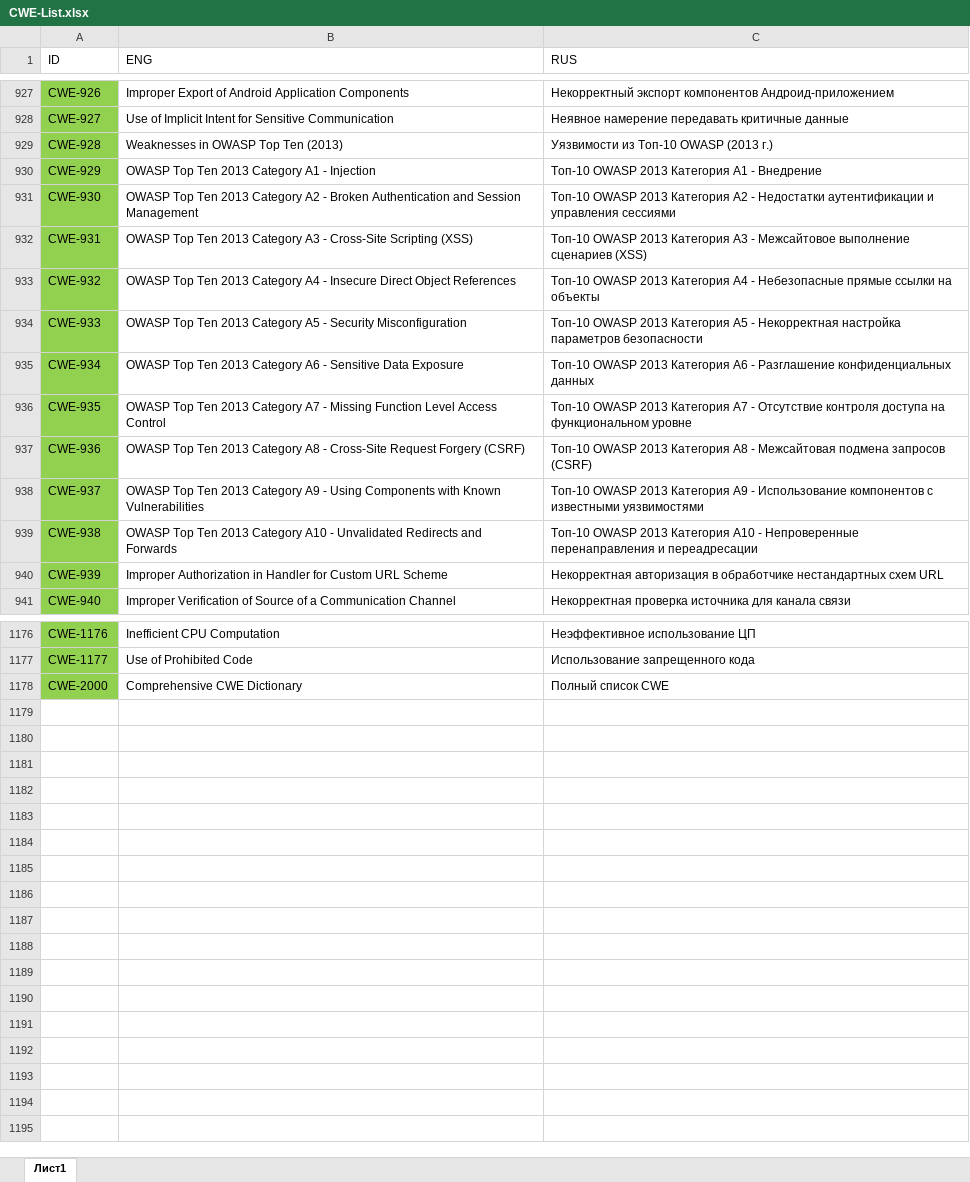
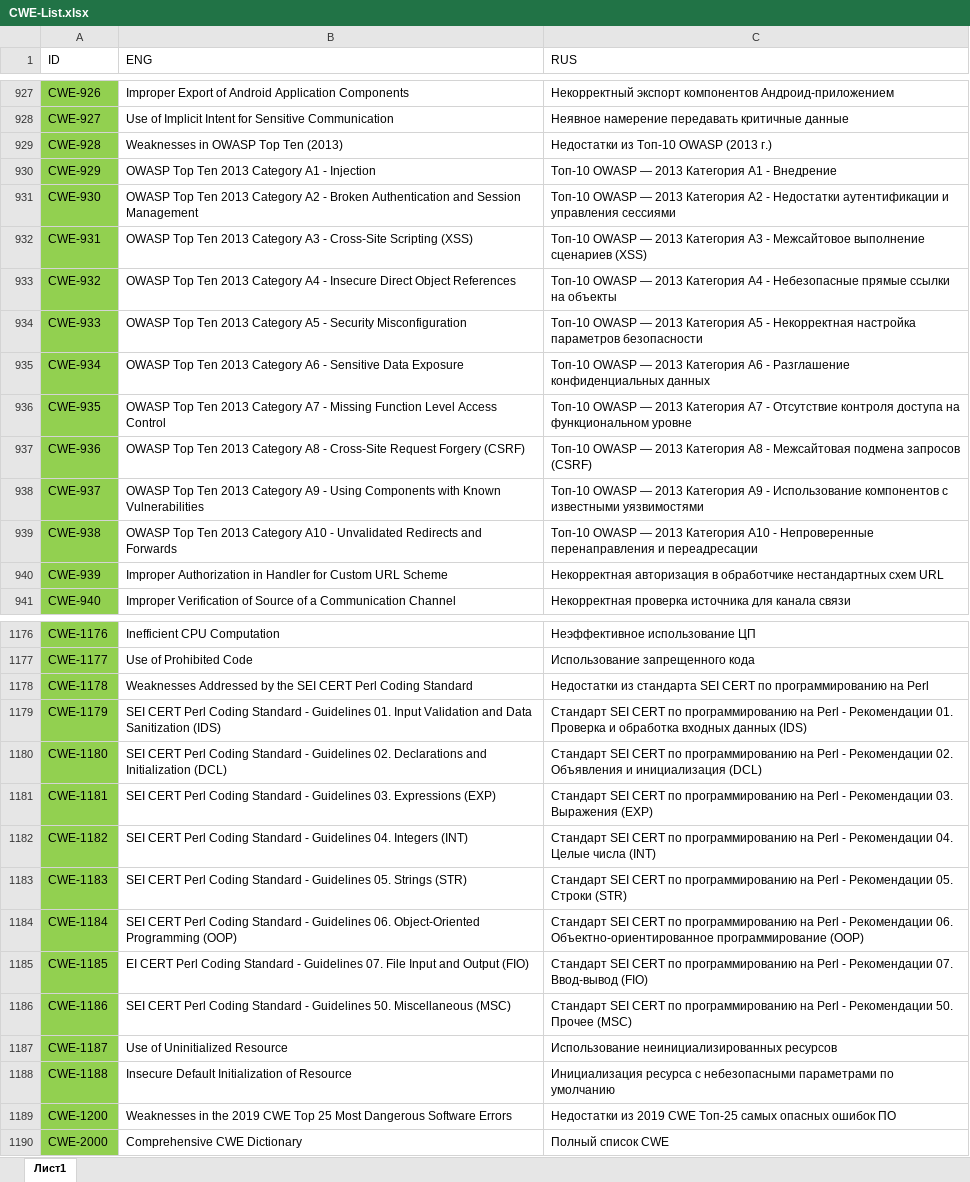
Before and after one commit to PositiveTechnologies/PT.Doc, an Excel workbook: CWE-List/CWE-List.xlsx, sheet Лист1, drawn as a sheet; only a part is shown, gaps mark what is left out; values as stored, in another font and other column widths than the file's, no borders; table styles not drawn; the diff covers the shown part only; the diff names each change by its address in the sheet, - before the commit and + after, or states it on an @@ line.

```diff
--- a/CWE-List/CWE-List.xlsx (sheet Лист1)
+++ b/CWE-List/CWE-List.xlsx (sheet Лист1)
-C929 (RUS): Уязвимости из Топ-10 OWASP (2013 г.)
+C929 (RUS): Недостатки из Топ-10 OWASP (2013 г.)
-C930 (RUS): Топ-10 OWASP 2013 Категория A1 - Внедрение
+C930 (RUS): Топ-10 OWASP — 2013 Категория A1 - Внедрение
-C931 (RUS): Топ-10 OWASP 2013 Категория…
+C931 (RUS): Топ-10 OWASP — 2013 Категория…
-C932 (RUS): Топ-10 OWASP 2013 Категория…
+C932 (RUS): Топ-10 OWASP — 2013 Категория…
-C933 (RUS): Топ-10 OWASP 2013 Категория…
+C933 (RUS): Топ-10 OWASP — 2013 Категория…
-C934 (RUS): Топ-10 OWASP 2013 Категория…
+C934 (RUS): Топ-10 OWASP — 2013 Категория…
-C935 (RUS): Топ-10 OWASP 2013 Категория…
+C935 (RUS): Топ-10 OWASP — 2013 Категория…
-C936 (RUS): Топ-10 OWASP 2013 Категория…
+C936 (RUS): Топ-10 OWASP — 2013 Категория…
-C937 (RUS): Топ-10 OWASP 2013 Категория…
+C937 (RUS): Топ-10 OWASP — 2013 Категория…
-C938 (RUS): Топ-10 OWASP 2013 Категория…
+C938 (RUS): Топ-10 OWASP — 2013 Категория…
-C939 (RUS): Топ-10 OWASP 2013 Категория…
+C939 (RUS): Топ-10 OWASP — 2013 Категория…
+row 1178: CWE-1178 | Weaknesses Addressed by the SEI CERT Perl Coding Standard | Недостатки из стандарта SEI CERT по программированию на Perl
+row 1179: CWE-1179 | SEI CERT Perl Coding Standard - Guidelines 01. Input Validation and Data Sanitization (IDS) | Стандарт SEI CERT по программированию на Perl - Рекомендации 01. Проверка и обработка входных данных (IDS)
+row 1180: CWE-1180 | SEI CERT Perl Coding Standard - Guidelines 02. Declarations and Initialization (DCL) | Стандарт SEI CERT по программированию на Perl - Рекомендации 02. Объявления и инициализация (DCL)
+row 1181: CWE-1181 | SEI CERT Perl Coding Standard - Guidelines 03. Expressions (EXP) | Стандарт SEI CERT по программированию на Perl - Рекомендации 03. Выражения (EXP)
+row 1182: CWE-1182 | SEI CERT Perl Coding Standard - Guidelines 04. Integers (INT) | Стандарт SEI CERT по программированию на Perl - Рекомендации 04. Целые числа (INT)
+row 1183: CWE-1183 | SEI CERT Perl Coding Standard - Guidelines 05. Strings (STR) | Стандарт SEI CERT по программированию на Perl - Рекомендации 05. Строки (STR)
+row 1184: CWE-1184 | SEI CERT Perl Coding Standard - Guidelines 06. Object-Oriented Programming (OOP) | Стандарт SEI CERT по программированию на Perl - Рекомендации 06. Объектно-ориентированное программирование (OOP)
+row 1185: CWE-1185 | EI CERT Perl Coding Standard - Guidelines 07. File Input and Output (FIO) | Стандарт SEI CERT по программированию на Perl - Рекомендации 07. Ввод-вывод (FIO)
+row 1186: CWE-1186 | SEI CERT Perl Coding Standard - Guidelines 50. Miscellaneous (MSC) | Стандарт SEI CERT по программированию на Perl - Рекомендации 50. Прочее (MSC)
+row 1187: CWE-1187 | Use of Uninitialized Resource | Использование неинициализированных ресурсов
+row 1188: CWE-1188 | Insecure Default Initialization of Resource | Инициализация ресурса с небезопасными параметрами по умолчанию
+row 1189: CWE-1200 | Weaknesses in the 2019 CWE Top 25 Most Dangerous Software Errors | Недостатки из 2019 CWE Топ-25 самых опасных ошибок ПО
```
Also changed, not shown: 69 edited cells and cell formats elsewhere in this sheet, 1 other file.
